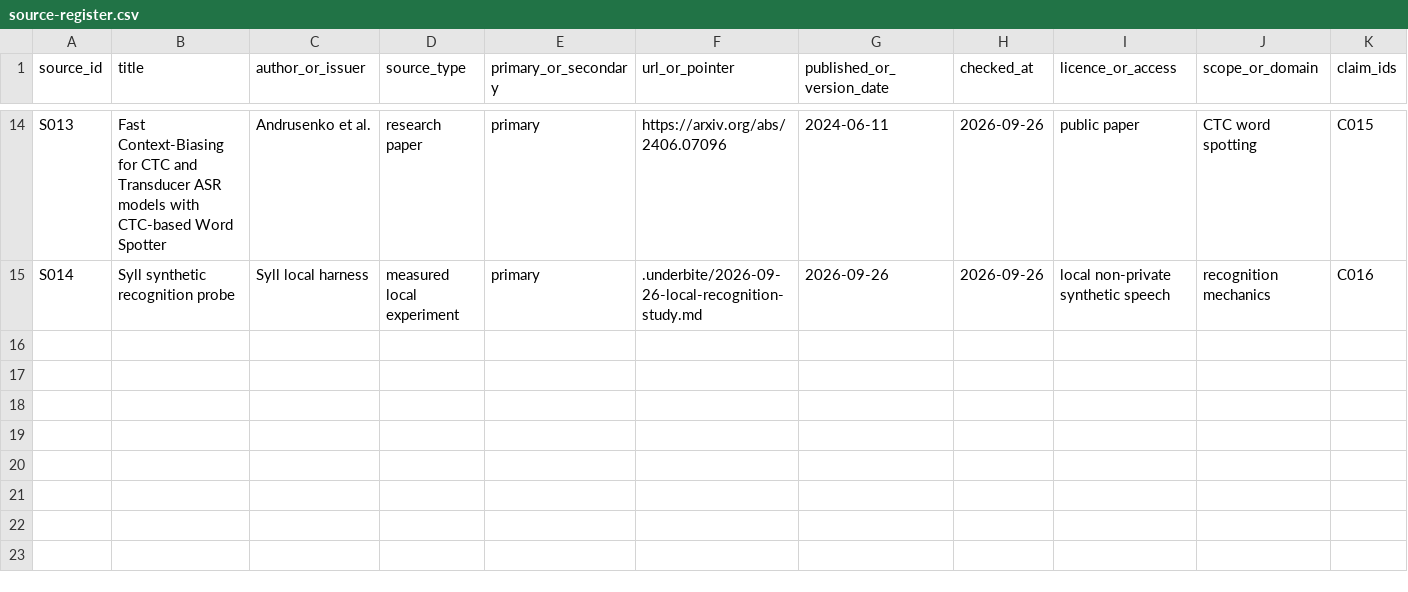
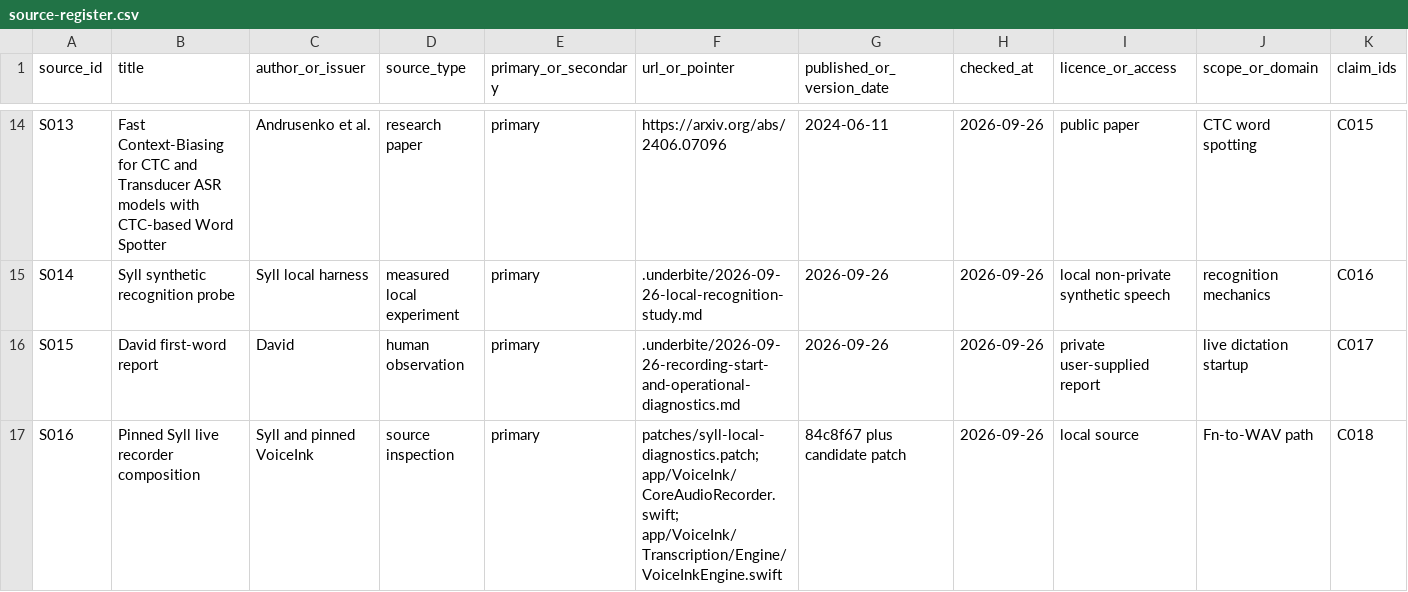
Before and after one commit to Underbite-Capital/syll, a CSV file: research/source-register.csv, drawn as a sheet; only a part is shown, gaps mark what is left out; rows hold the shown columns only; the diff names each change by its address in the sheet, - before the commit and + after, or states it on an @@ line.

```diff
--- a/research/source-register.csv
+++ b/research/source-register.csv
+row 16: S015 | David first-word report | David | human observation | primary | .underbite/2026-09-26-recording-start-and-operational-diagnostics.md | 2026-09-26 | 2026-09-26 | private user-supplied report | live dictation startup | C017
+row 17: S016 | Pinned Syll live recorder composition | Syll and pinned VoiceInk | source inspection | primary | patches/syll-local-diagnostics.patch; app/VoiceInk/CoreAudioRecorder.swift; app/VoiceInk/Transcription/Engine/VoiceInkEngine.swift | 84c8f67 plus candidate patch | 2026-09-26 | local source | Fn-to-WAV path | C018
```
Also changed, not shown: research/claim-evidence.csv, 13 other files.
